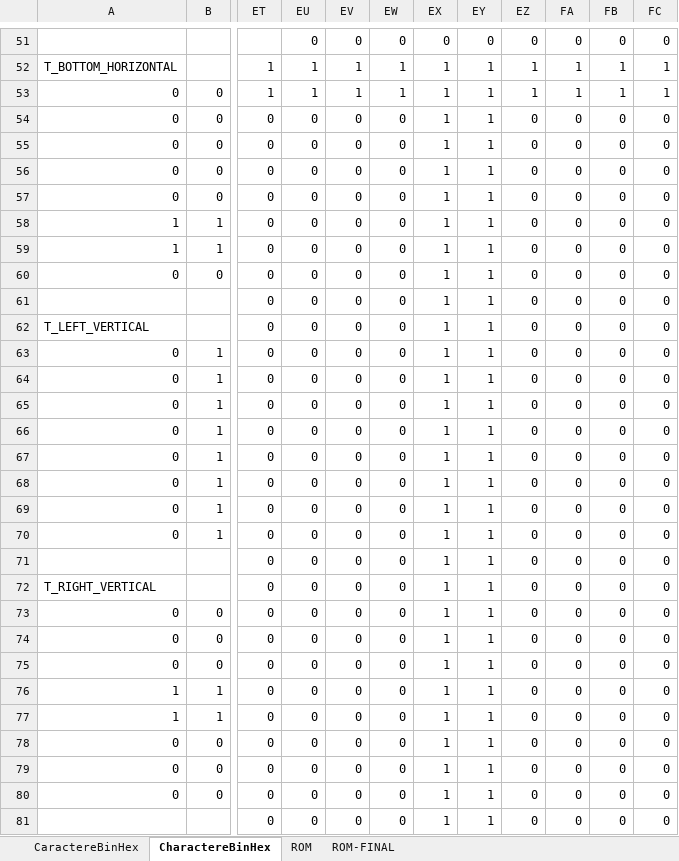
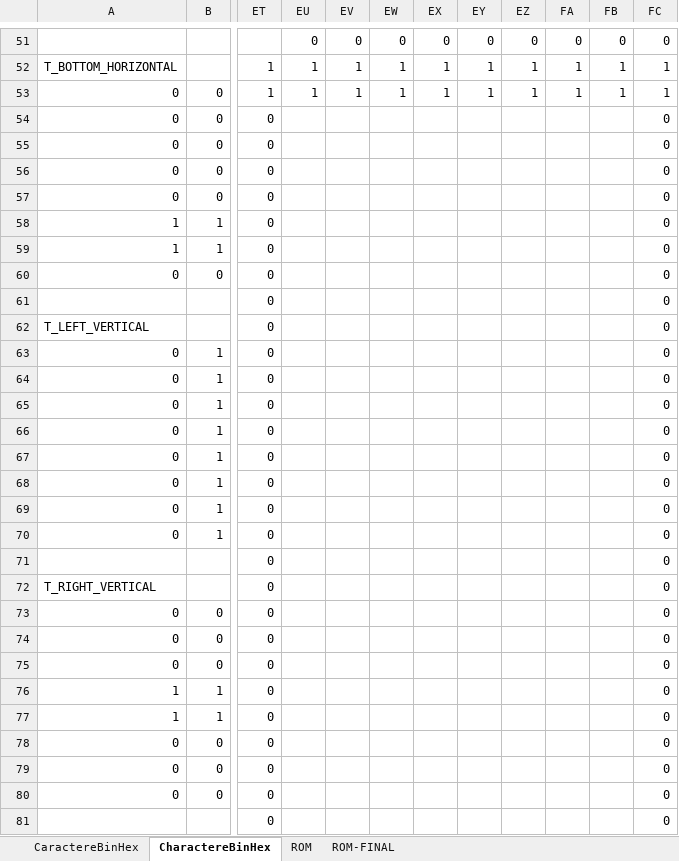
Before and after one commit to Bcow7/APM_Pacman, an Excel workbook: Labyrinthe.xlsm, sheet CharactereBinHex, drawn as a sheet; only a part is shown, gaps mark what is left out; values as stored, in another font and other column widths than the file's, no cell formats; conditional formats not drawn; the diff covers the shown part only; the diff names each change by its address in the sheet, - before the commit and + after, or states it on an @@ line.

Commit message:
modified:   Labyrinthe.xlsm 	modified:   Pacman-rom_2.txt

```diff
--- a/Labyrinthe.xlsm (sheet CharactereBinHex)
+++ b/Labyrinthe.xlsm (sheet CharactereBinHex)
-EU54:EU81: 0
+EU54:EU81: (empty)
-EV54:EV81: 0
+EV54:EV81: (empty)
-EW54:EW81: 0
+EW54:EW81: (empty)
-EX54:EX81: 1
+EX54:EX81: (empty)
-EY54:EY81: 1
+EY54:EY81: (empty)
-EZ54:EZ81: 0
+EZ54:EZ81: (empty)
-FA54:FA81: 0
+FA54:FA81: (empty)
-FB54:FB81: 0
+FB54:FB81: (empty)
```
Also changed, not shown: 76 edited cells elsewhere in this sheet, cell formats, 1 other file.
